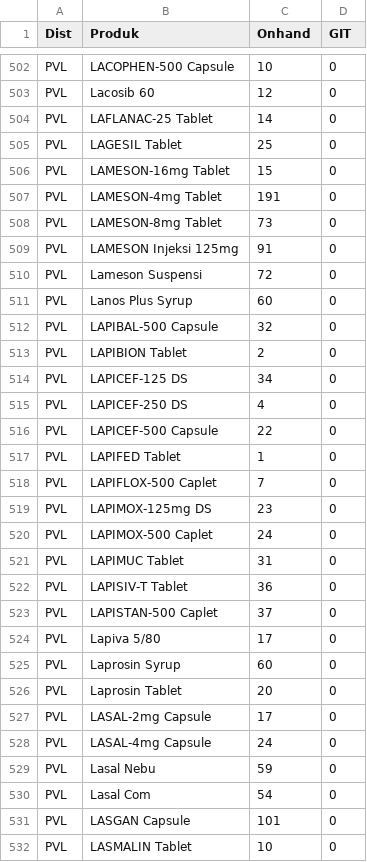
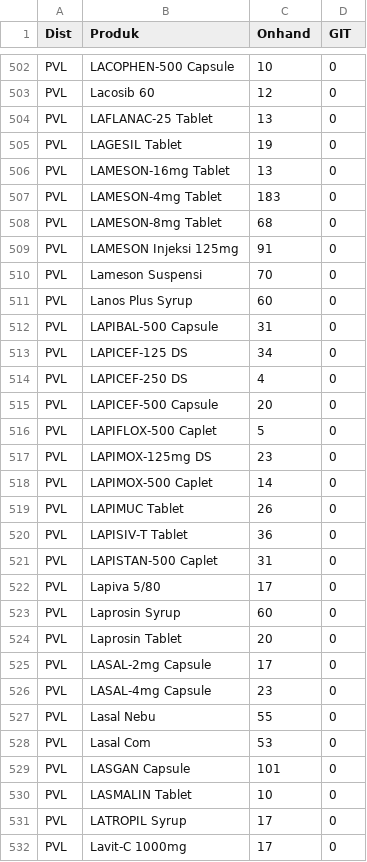
Before and after one commit to TIMSMD24/DataSMD, a CSV file: stok.csv, drawn as a sheet; only a part is shown, gaps mark what is left out; the shorter side is filled out with more unchanged rows; the diff covers the shown part only.

```diff
--- a/stok.csv
+++ b/stok.csv
@@ -503,22 +503,20 @@ PVL,LACOPHEN-500 Capsule,10,0
 PVL,Lacosib 60,12,0
-PVL,LAFLANAC-25 Tablet,14,0
-PVL,LAGESIL Tablet,25,0
-PVL,LAMESON-16mg Tablet,15,0
-PVL,LAMESON-4mg Tablet,191,0
-PVL,LAMESON-8mg Tablet,73,0
+PVL,LAFLANAC-25 Tablet,13,0
+PVL,LAGESIL Tablet,19,0
+PVL,LAMESON-16mg Tablet,13,0
+PVL,LAMESON-4mg Tablet,183,0
+PVL,LAMESON-8mg Tablet,68,0
 PVL,LAMESON Injeksi 125mg,91,0
-PVL,Lameson Suspensi,72,0
+PVL,Lameson Suspensi,70,0
 PVL,Lanos Plus Syrup,60,0
-PVL,LAPIBAL-500 Capsule,32,0
-PVL,LAPIBION Tablet,2,0
+PVL,LAPIBAL-500 Capsule,31,0
 PVL,LAPICEF-125 DS,34,0
 PVL,LAPICEF-250 DS,4,0
-PVL,LAPICEF-500 Capsule,22,0
-PVL,LAPIFED Tablet,1,0
-PVL,LAPIFLOX-500 Caplet,7,0
+PVL,LAPICEF-500 Capsule,20,0
+PVL,LAPIFLOX-500 Caplet,5,0
 PVL,LAPIMOX-125mg DS,23,0
-PVL,LAPIMOX-500 Caplet,24,0
-PVL,LAPIMUC Tablet,31,0
+PVL,LAPIMOX-500 Caplet,14,0
+PVL,LAPIMUC Tablet,26,0
 PVL,LAPISIV-T Tablet,36,0
-PVL,LAPISTAN-500 Caplet,37,0
+PVL,LAPISTAN-500 Caplet,31,0
 PVL,Lapiva 5/80,17,0
@@ -527,5 +525,5 @@ PVL,Laprosin Tablet,20,0
 PVL,LASAL-2mg Capsule,17,0
-PVL,LASAL-4mg Capsule,24,0
-PVL,Lasal Nebu,59,0
-PVL,Lasal Com,54,0
+PVL,LASAL-4mg Capsule,23,0
+PVL,Lasal Nebu,55,0
+PVL,Lasal Com,53,0
 PVL,LASGAN Capsule,101,0
```
Also changed, not shown: 1 added row and 149 edited cells elsewhere in this file.
